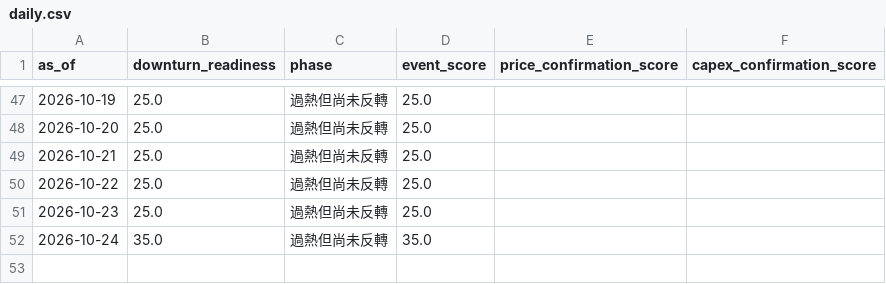
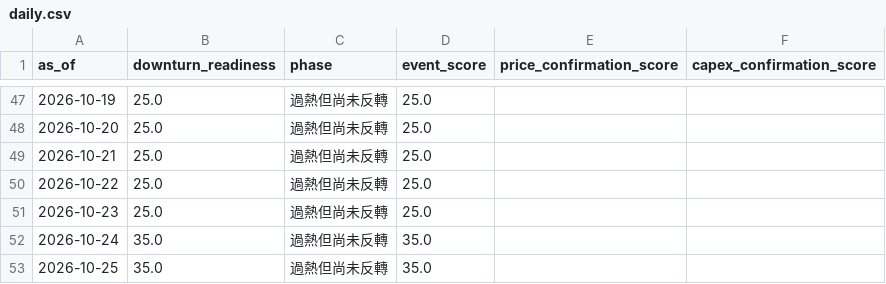
Before and after one commit to cheneddie/TechTicker, a CSV file: data/history/daily.csv, drawn as a sheet; only a part is shown, gaps mark what is left out; the diff names each change by its address in the sheet, - before the commit and + after, or states it on an @@ line.

```diff
--- a/data/history/daily.csv
+++ b/data/history/daily.csv
+row 53: 2026-10-25 | 35.0 | 過熱但尚未反轉 | 35.0
```
Also changed, not shown: 2 other files.
